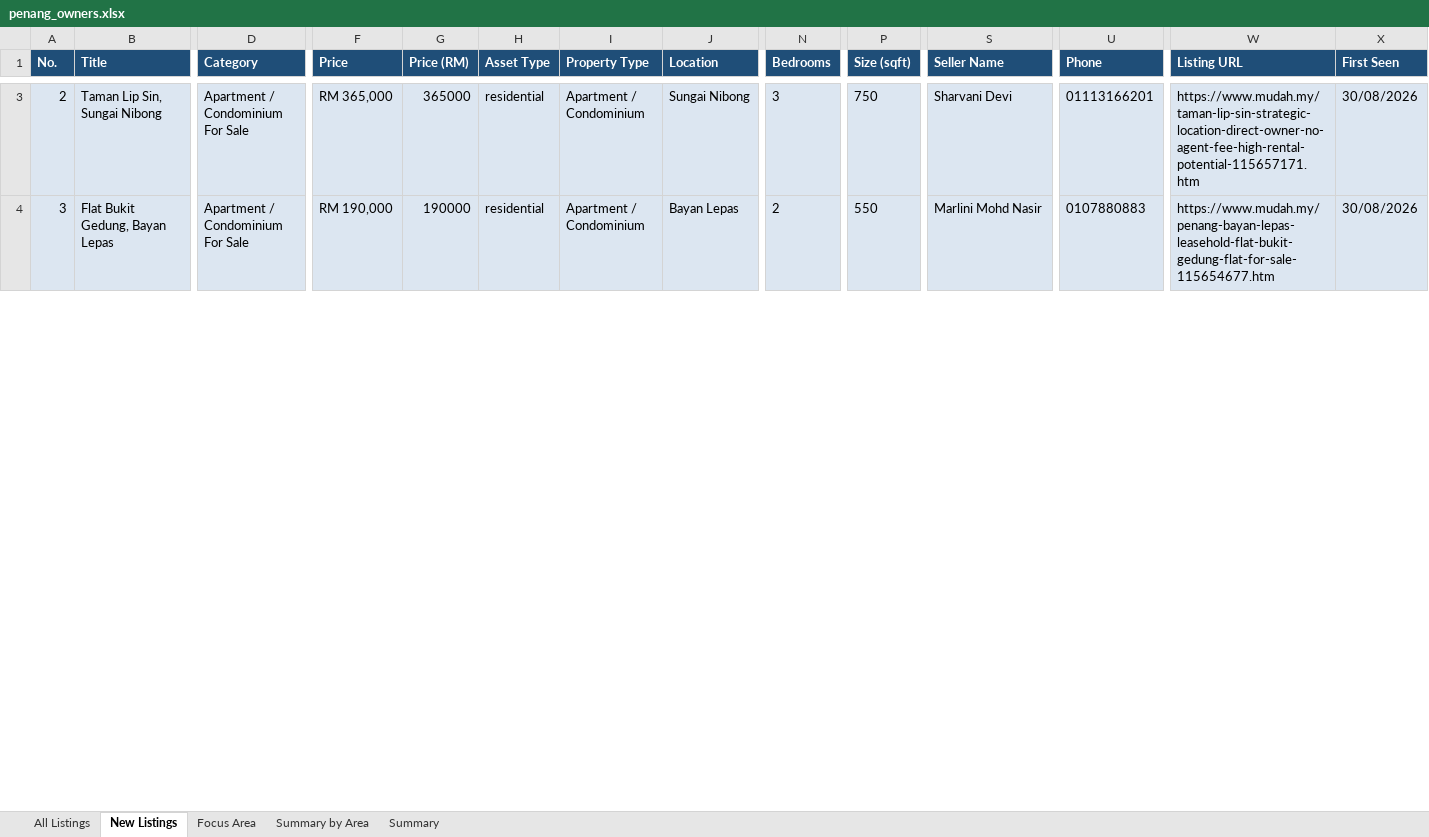
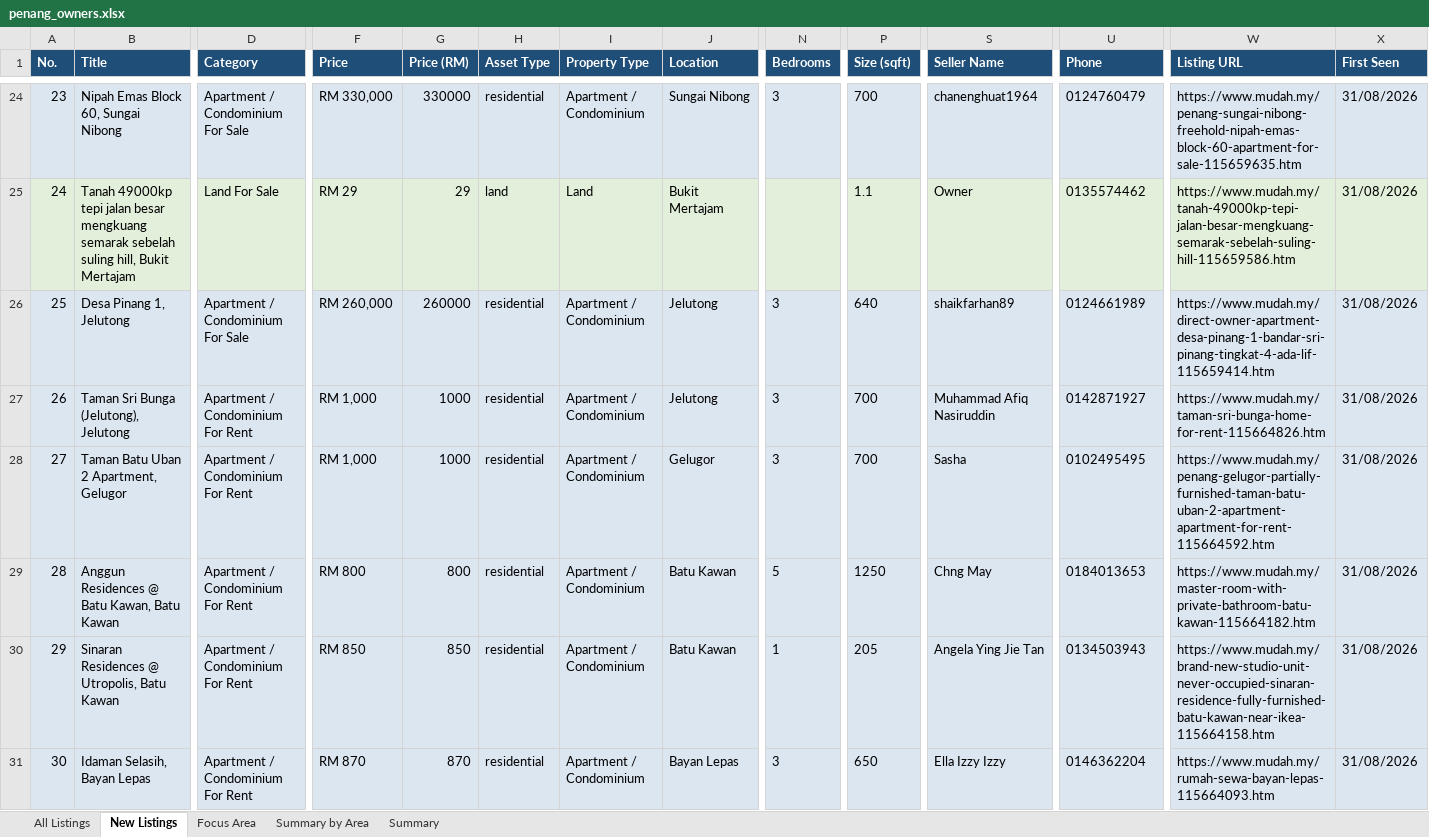
Before and after one commit to zac8632/zap8632, an Excel workbook: scripts/listings-pipeline/penang_owners.xlsx, sheet New Listings, drawn as a sheet; only a part is shown, gaps mark what is left out; values as stored, in another font and other column widths than the file's, no borders; conditional formats not drawn; addresses are those after the commit; rows hold the shown columns only; the diff covers the shown part only; the diff names each change by its address in the sheet, - before the commit and + after, or states it on an @@ line.

```diff
--- a/scripts/listings-pipeline/penang_owners.xlsx (sheet New Listings)
+++ b/scripts/listings-pipeline/penang_owners.xlsx (sheet New Listings)
@@ column A (No.) renumbered between rows 16 and 52 @@
-B24 (Title): Taman Lip Sin, Sungai Nibong
+B24 (Title): Nipah Emas Block 60, Sungai Nibong
-F24 (Price): RM 365,000
+F24 (Price): RM 330,000
-G24 (Price (RM)): 365000
+G24 (Price (RM)): 330000
-P24 (Size (sqft)): 750
+P24 (Size (sqft)): 700
-S24 (Seller Name): Sharvani Devi
+S24 (Seller Name): chanenghuat1964
-U24 (Phone): 01113166201
+U24 (Phone): 0124760479
-W24 (Listing URL): https://www.mudah.my/taman-lip-sin-strategic-location-direct-owner-no-agent-fee-high-rental-potential-115657171.htm
+W24 (Listing URL): https://www.mudah.my/penang-sungai-nibong-freehold-nipah-emas-block-60-apartment-for-sale-115659635.htm
-X24 (First Seen): 30/08/2026
+X24 (First Seen): 31/08/2026
+row 25: 24 | Tanah 49000kp tepi jalan besar mengkuang semarak sebelah suling hill, Bukit Mertajam | Land For Sale | RM 29 | 29 | land | Land | Bukit Mertajam |  | 1.1 | Owner | 0135574462 | https://www.mudah.my/tanah-49000kp-tepi-jalan-besar-mengkuang-semarak-sebelah-suling-hill-115659586.htm | 31/08/2026
+row 26: 25 | Desa Pinang 1, Jelutong | Apartment / Condominium For Sale | RM 260,000 | 260000 | residential | Apartment / Condominium | Jelutong | 3 | 640 | shaikfarhan89 | 0124661989 | https://www.mudah.my/direct-owner-apartment-desa-pinang-1-bandar-sri-pinang-tingkat-4-ada-lif-115659414.htm | 31/08/2026
-B27 (Title): Flat Bukit Gedung, Bayan Lepas
+B27 (Title): Taman Sri Bunga (Jelutong), Jelutong
-D27 (Category): Apartment / Condominium For Sale
+D27 (Category): Apartment / Condominium For Rent
-F27 (Price): RM 190,000
+F27 (Price): RM 1,000
-G27 (Price (RM)): 190000
+G27 (Price (RM)): 1000
-J27 (Location): Bayan Lepas
+J27 (Location): Jelutong
-N27 (Bedrooms): 2
+N27 (Bedrooms): 3
-P27 (Size (sqft)): 550
+P27 (Size (sqft)): 700
-S27 (Seller Name): Marlini Mohd Nasir
+S27 (Seller Name): Muhammad Afiq Nasiruddin
-U27 (Phone): 0107880883
+U27 (Phone): 0142871927
-W27 (Listing URL): https://www.mudah.my/penang-bayan-lepas-leasehold-flat-bukit-gedung-flat-for-sale-115654677.htm
+W27 (Listing URL): https://www.mudah.my/taman-sri-bunga-home-for-rent-115664826.htm
-X27 (First Seen): 30/08/2026
+X27 (First Seen): 31/08/2026
+row 28: 27 | Taman Batu Uban 2 Apartment, Gelugor | Apartment / Condominium For Rent | RM 1,000 | 1000 | residential | Apartment / Condominium | Gelugor | 3 | 700 | Sasha | 0102495495 | https://www.mudah.my/penang-gelugor-partially-furnished-taman-batu-uban-2-apartment-apartment-for-rent-115664592.htm | 31/08/2026
+row 29: 28 | Anggun Residences @ Batu Kawan, Batu Kawan | Apartment / Condominium For Rent | RM 800 | 800 | residential | Apartment / Condominium | Batu Kawan | 5 | 1250 | Chng May | 0184013653 | https://www.mudah.my/master-room-with-private-bathroom-batu-kawan-115664182.htm | 31/08/2026
+row 30: 29 | Sinaran Residences @ Utropolis, Batu Kawan | Apartment / Condominium For Rent | RM 850 | 850 | residential | Apartment / Condominium | Batu Kawan | 1 | 205 | Angela Ying Jie Tan | 0134503943 | https://www.mudah.my/brand-new-studio-unit-never-occupied-sinaran-residence-fully-furnished-batu-kawan-near-ikea-115664158.htm | 31/08/2026
+row 31: 30 | Idaman Selasih, Bayan Lepas | Apartment / Condominium For Rent | RM 870 | 870 | residential | Apartment / Condominium | Bayan Lepas | 3 | 650 | Ella Izzy Izzy | 0146362204 | https://www.mudah.my/rumah-sewa-bayan-lepas-115664093.htm | 31/08/2026
```
Also changed, not shown: 37 added rows, 5 removed rows and 47 edited cells elsewhere in this sheet, sheet Focus Area, sheet All Listings, sheet Summary by Area, sheet Summary, hidden cells, 1 other file.
